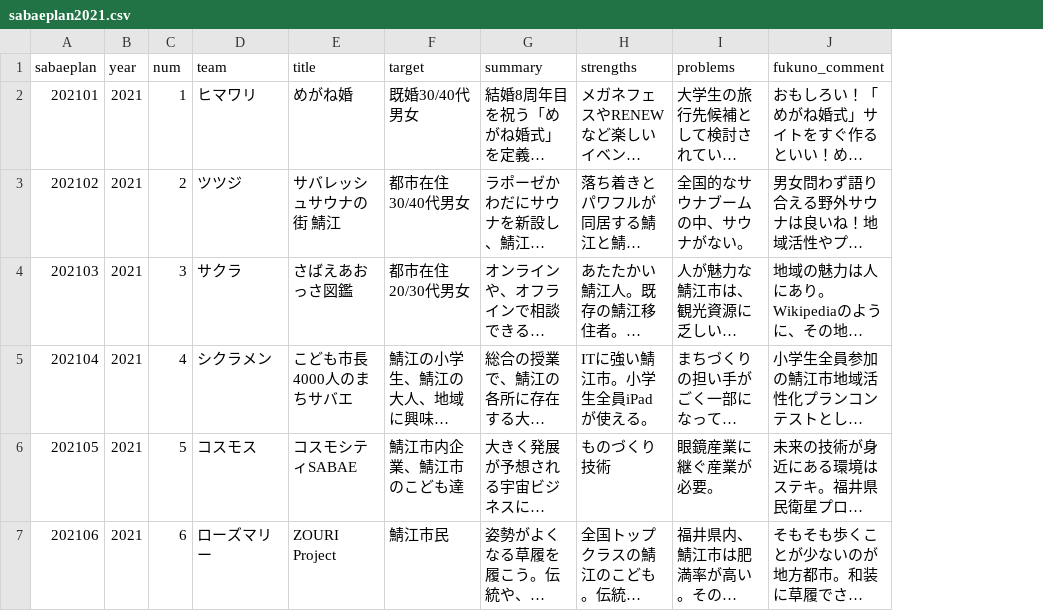
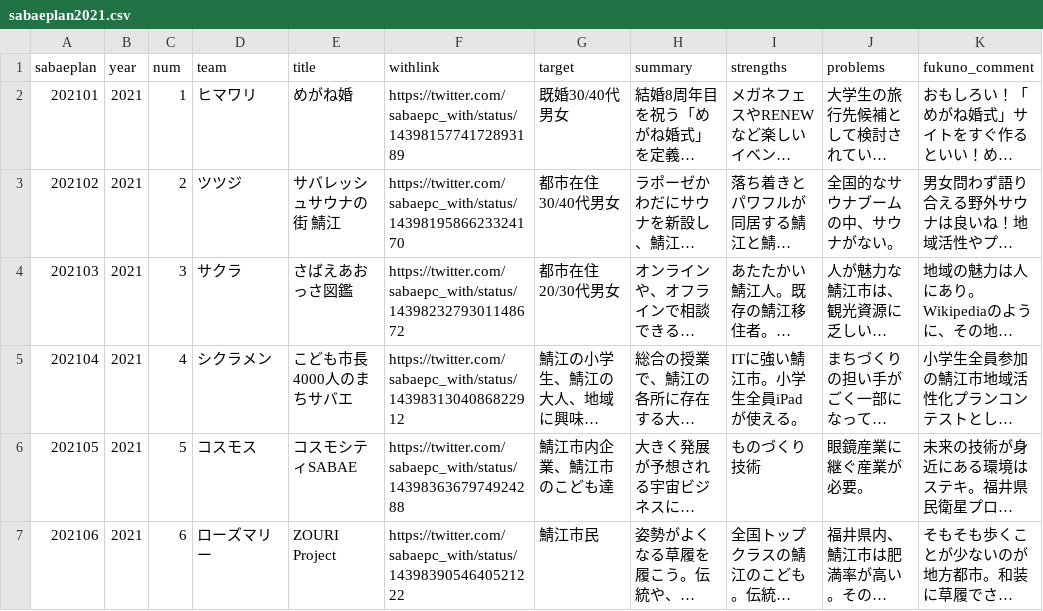
Before and after one commit to code4fukui/sabaepc, a CSV file: sabaeplan2021.csv, drawn as a sheet; only a part is shown; long unchanged cells end in …; the diff names each change by its address in the sheet, - before the commit and + after, or states it on an @@ line.

```diff
--- a/sabaeplan2021.csv
+++ b/sabaeplan2021.csv
+column F (withlink), rows 2-7: https://twitter.com/sabaepc_with/status/1439815774172893189 | https://twitter.com/sabaepc_with/status/1439819586623324170 | https://twitter.com/sabaepc_with/status/1439823279301148672 | https://twitter.com/sabaepc_with/status/1439831304086822912 | https://twitter.com/sabaepc_with/status/1439836367974924288 | https://twitter.com/sabaepc_with/status/1439839054640521222
```
Also changed, not shown: 1 other file.
